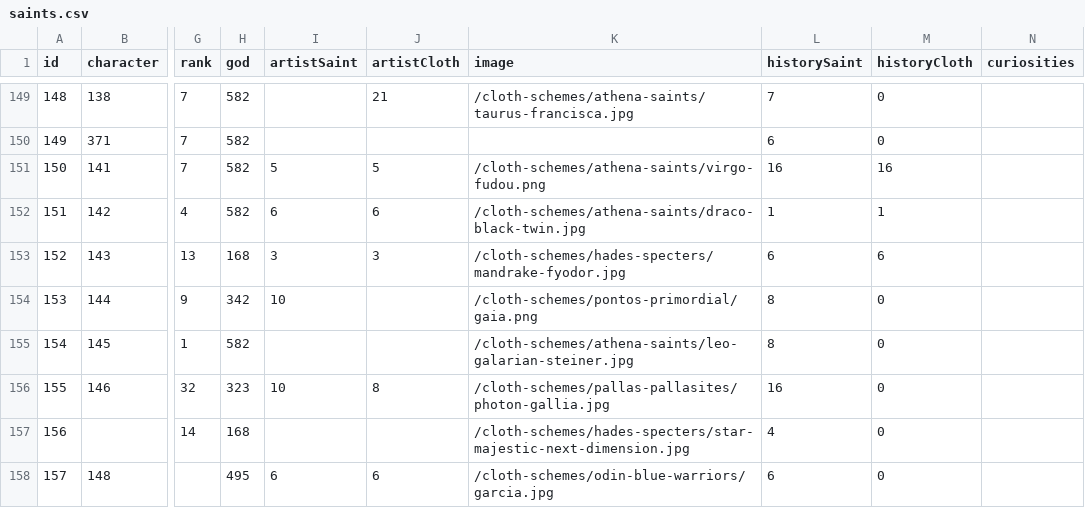
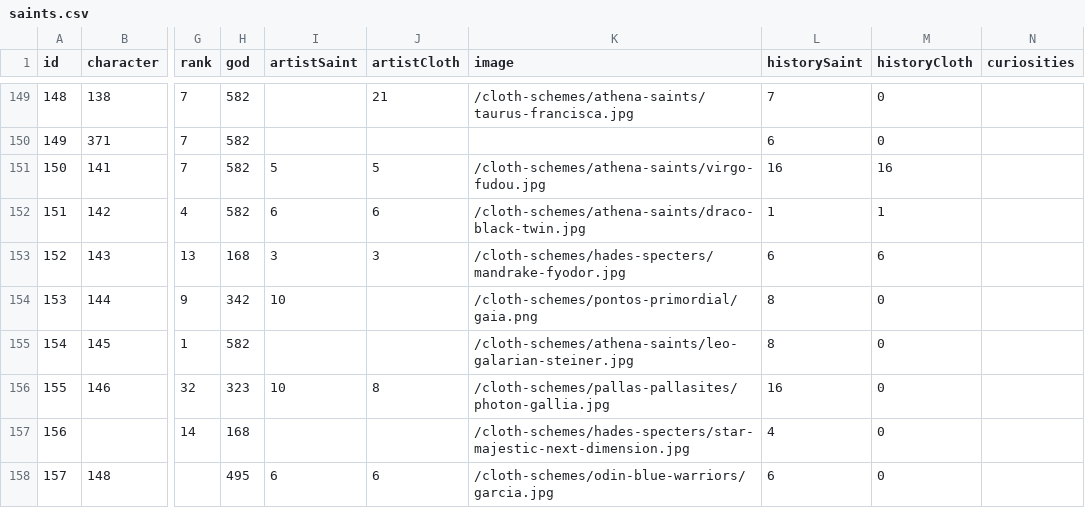
Before and after one commit to diegochagas/saintseiyacloths, a CSV file: csv/data/saints.csv, drawn as a sheet; only a part is shown, gaps mark what is left out; the diff names each change by its address in the sheet, - before the commit and + after, or states it on an @@ line.

Commit message:
feat: full cloth scheme for Virgo Cloth Fudou

```diff
--- a/csv/data/saints.csv
+++ b/csv/data/saints.csv
-K151 (image): /cloth-schemes/athena-saints/virgo-fudou.png
+K151 (image): /cloth-schemes/athena-saints/virgo-fudou.jpg
```
Also changed, not shown: 3 other files.
